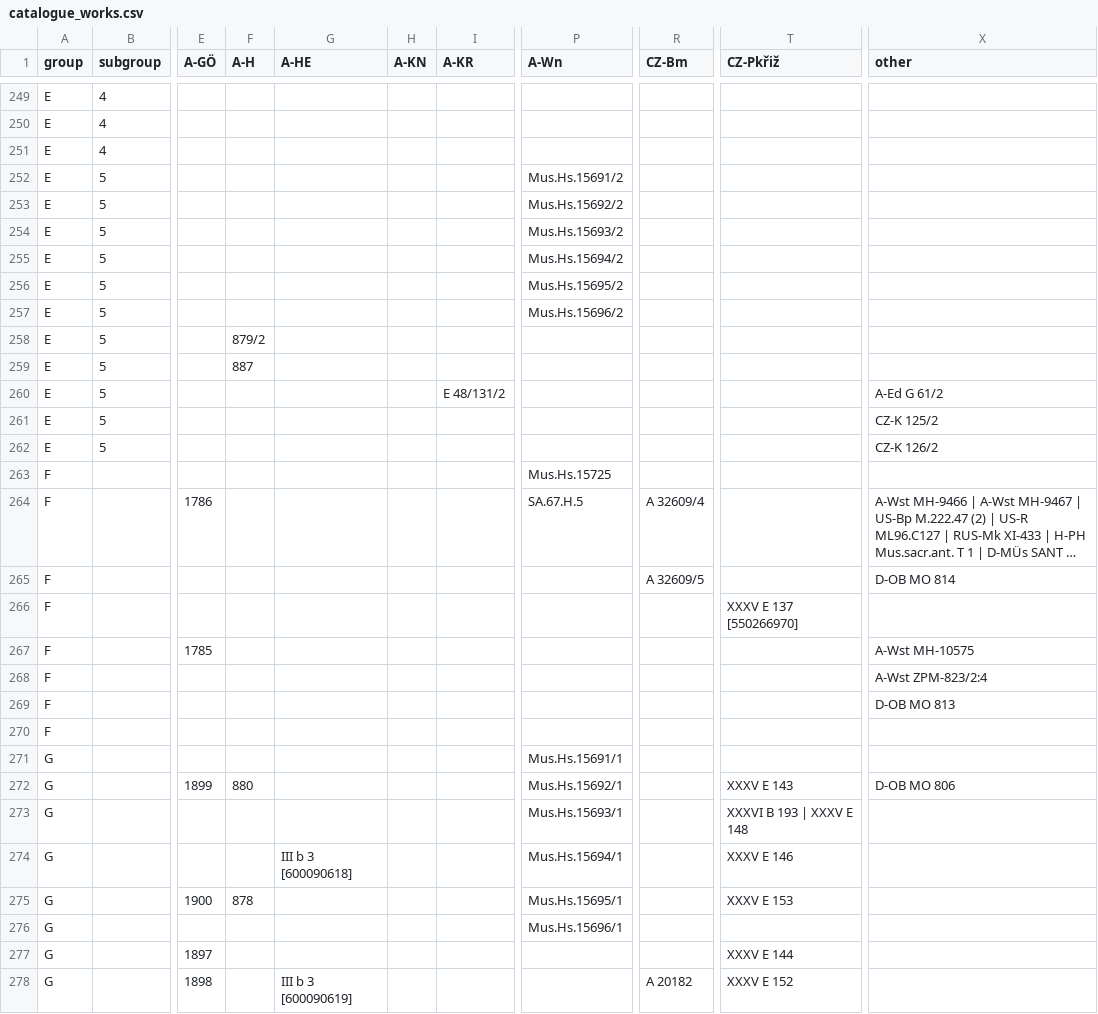
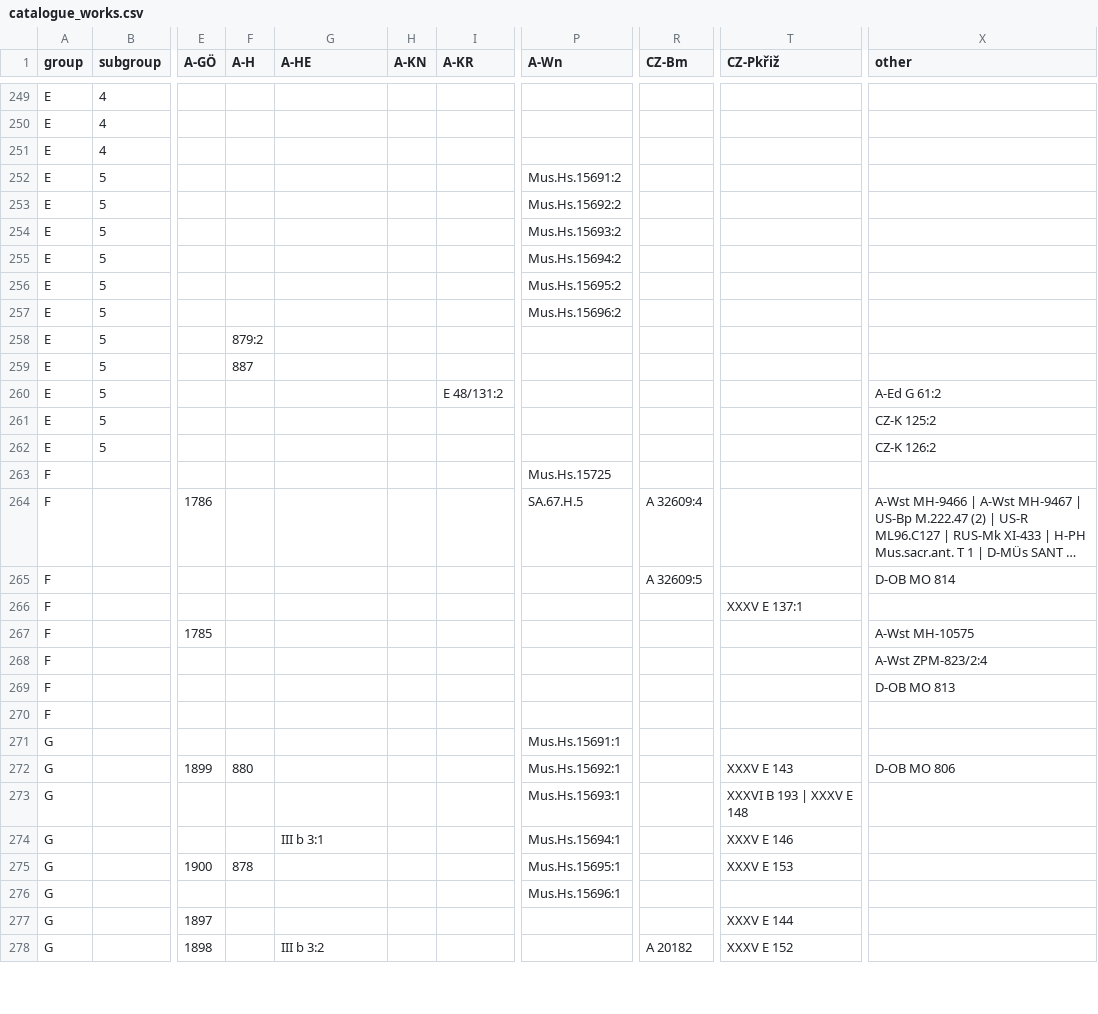
Before and after one commit to edition-esser-skala/tuma-catalogue-of-works, a CSV file: data/catalogue_works.csv, drawn as a sheet; only a part is shown, gaps mark what is left out; long unchanged cells end in …; the diff covers the shown part only; the diff names each change by its address in the sheet, - before the commit and + after, or states it on an @@ line.

```diff
--- a/data/catalogue_works.csv
+++ b/data/catalogue_works.csv
-P252 (A-Wn): Mus.Hs.15691/2
+P252 (A-Wn): Mus.Hs.15691:2
-P253 (A-Wn): Mus.Hs.15692/2
+P253 (A-Wn): Mus.Hs.15692:2
-P254 (A-Wn): Mus.Hs.15693/2
+P254 (A-Wn): Mus.Hs.15693:2
-P255 (A-Wn): Mus.Hs.15694/2
+P255 (A-Wn): Mus.Hs.15694:2
-P256 (A-Wn): Mus.Hs.15695/2
+P256 (A-Wn): Mus.Hs.15695:2
-P257 (A-Wn): Mus.Hs.15696/2
+P257 (A-Wn): Mus.Hs.15696:2
-F258 (A-H): 879/2
+F258 (A-H): 879:2
-I260 (A-KR): E 48/131/2
+I260 (A-KR): E 48/131:2
-X260 (other): A-Ed G 61/2
+X260 (other): A-Ed G 61:2
-X261 (other): CZ-K 125/2
+X261 (other): CZ-K 125:2
-X262 (other): CZ-K 126/2
+X262 (other): CZ-K 126:2
-R264 (CZ-Bm): A 32609/4
+R264 (CZ-Bm): A 32609:4
-R265 (CZ-Bm): A 32609/5
+R265 (CZ-Bm): A 32609:5
-T266 (CZ-Pkřiž): XXXV E 137 [550266970]
+T266 (CZ-Pkřiž): XXXV E 137:1
-P271 (A-Wn): Mus.Hs.15691/1
+P271 (A-Wn): Mus.Hs.15691:1
-P272 (A-Wn): Mus.Hs.15692/1
+P272 (A-Wn): Mus.Hs.15692:1
-P273 (A-Wn): Mus.Hs.15693/1
+P273 (A-Wn): Mus.Hs.15693:1
-G274 (A-HE): III b 3 [600090618]
+G274 (A-HE): III b 3:1
-P274 (A-Wn): Mus.Hs.15694/1
+P274 (A-Wn): Mus.Hs.15694:1
-P275 (A-Wn): Mus.Hs.15695/1
+P275 (A-Wn): Mus.Hs.15695:1
-P276 (A-Wn): Mus.Hs.15696/1
+P276 (A-Wn): Mus.Hs.15696:1
-G278 (A-HE): III b 3 [600090619]
+G278 (A-HE): III b 3:2
```
Also changed, not shown: 115 edited cells elsewhere in this file, data/works_in_rism.csv, data/works_missing_in_rism.csv, 41 other files.
